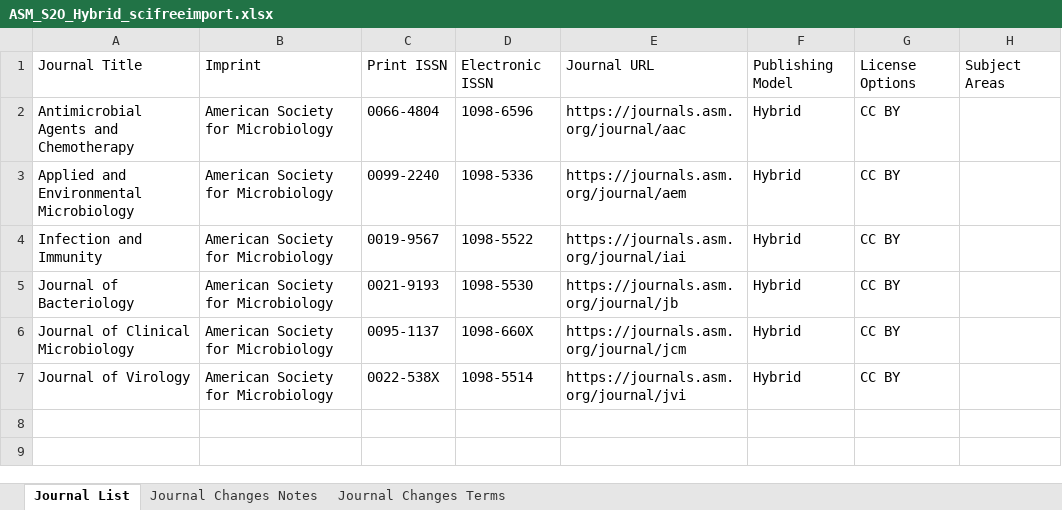
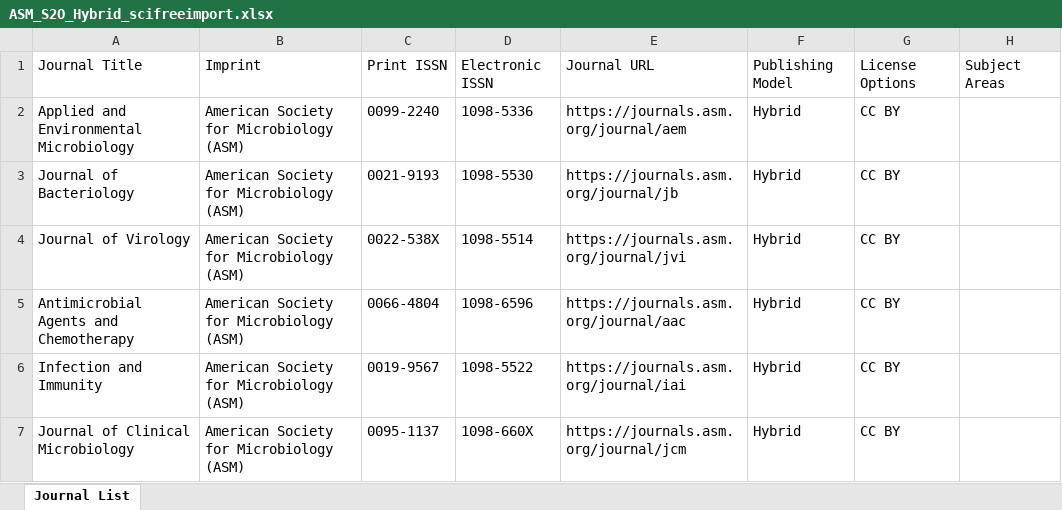
Before and after one commit to SciFreeOrg/UK-CoP, an Excel workbook: UK_CoP_TitleLists/ASM_S2O_Hybrid_scifreeimport.xlsx, sheet Journal List, drawn as a sheet; values as stored, in another font and other column widths than the file's, no cell formats; charts and pictures and table styles not drawn; removed rows and columns are numbered as before the commit, all else as after; the diff names each change by its address in the sheet, - before the commit and + after, or states it on an @@ line.

Commit message:
10 reformated lists uploaded (see extended description) 260318 AIP_Hybrid_scifreeimport, AIP_Open_Access_scifreeimport, APA_Hybrid_scifreeimport, ASM_Open_Access_scifreeimport, ASM_S2O_Hybrid_scifreeimport, CUP_Hybrid_scifreeimport, CUP_Open_scifreeimport, IOP_Hybrid_scifreeimport, IOP_Open_scifreeimport, JBenjamins_Hybrid_scifreeimport

```diff
--- a/UK_CoP_TitleLists/ASM_S2O_Hybrid_scifreeimport.xlsx (sheet Journal List)
+++ b/UK_CoP_TitleLists/ASM_S2O_Hybrid_scifreeimport.xlsx (sheet Journal List)
-sheet tab: Journal Changes Notes
-sheet tab: Journal Changes Terms
-row 2: Antimicrobial Agents and Chemotherapy | American Society for Microbiology | 0066-4804 | 1098-6596 | https://journals.asm.org/journal/aac | Hybrid | CC BY
-B2: American Society for Microbiology
+B2: American Society for Microbiology (ASM)
-row 4: Infection and Immunity | American Society for Microbiology | 0019-9567 | 1098-5522 | https://journals.asm.org/journal/iai | Hybrid | CC BY
-B3: American Society for Microbiology
+B3: American Society for Microbiology (ASM)
-row 6: Journal of Clinical Microbiology | American Society for Microbiology | 0095-1137 | 1098-660X | https://journals.asm.org/journal/jcm | Hybrid | CC BY
-B4: American Society for Microbiology
+B4: American Society for Microbiology (ASM)
+row 5: Antimicrobial Agents and Chemotherapy | American Society for Microbiology (ASM) | 0066-4804 | 1098-6596 | https://journals.asm.org/journal/aac | Hybrid | CC BY
+row 6: Infection and Immunity | American Society for Microbiology (ASM) | 0019-9567 | 1098-5522 | https://journals.asm.org/journal/iai | Hybrid | CC BY
+row 7: Journal of Clinical Microbiology | American Society for Microbiology (ASM) | 0095-1137 | 1098-660X | https://journals.asm.org/journal/jcm | Hybrid | CC BY
```
Also changed, not shown: cell formats, charts or pictures, UK_CoP_TitleLists/APA_Hybrid_scifreeimport.xlsx, UK_CoP_TitleLists/CUP_Hybrid_scifreeimport.xlsx, 7 other files.
